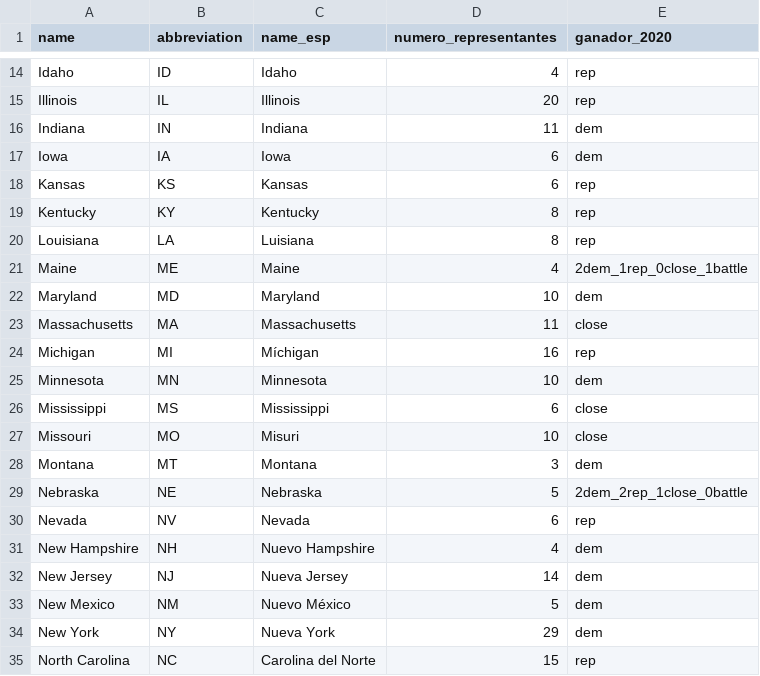
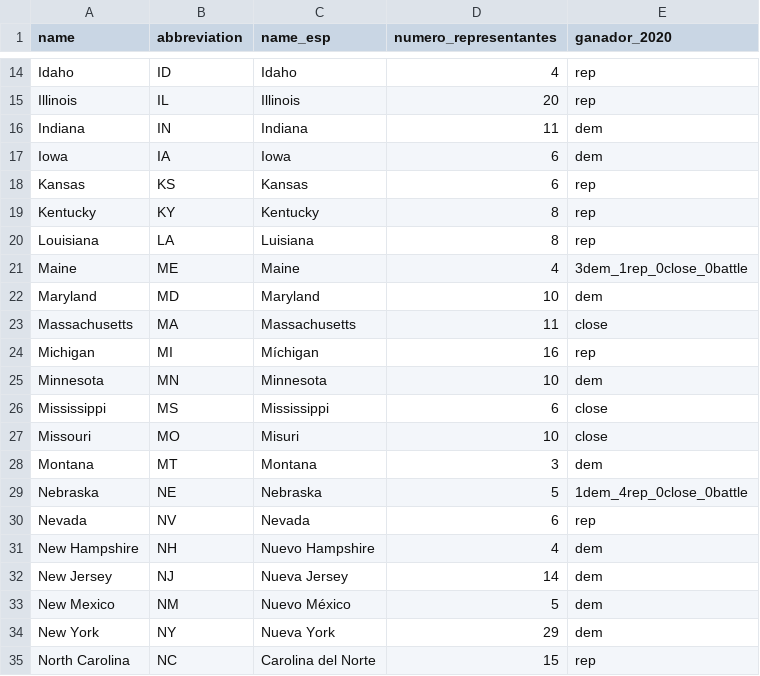
Before and after one commit to ECLaboratorio/unidad-de-datos, a CSV file: bases-de-datos/mapa-elecciones-eeuu-widget.csv, drawn as a sheet; only a part is shown, gaps mark what is left out.

Commit message:
Update mapa-elecciones-eeuu-widget.csv

```diff
--- a/bases-de-datos/mapa-elecciones-eeuu-widget.csv
+++ b/bases-de-datos/mapa-elecciones-eeuu-widget.csv
@@ -20,3 +20,3 @@ Kentucky,KY,Kentucky,8,rep
 Louisiana,LA,Luisiana,8,rep
-Maine,ME,Maine,4,2dem_1rep_0close_1battle
+Maine,ME,Maine,4,3dem_1rep_0close_0battle
 Maryland,MD,Maryland,10,dem
@@ -28,3 +28,3 @@ Missouri,MO,Misuri,10,close
 Montana,MT,Montana,3,dem
-Nebraska,NE,Nebraska,5,2dem_2rep_1close_0battle
+Nebraska,NE,Nebraska,5,1dem_4rep_0close_0battle
 Nevada,NV,Nevada,6,rep
```
